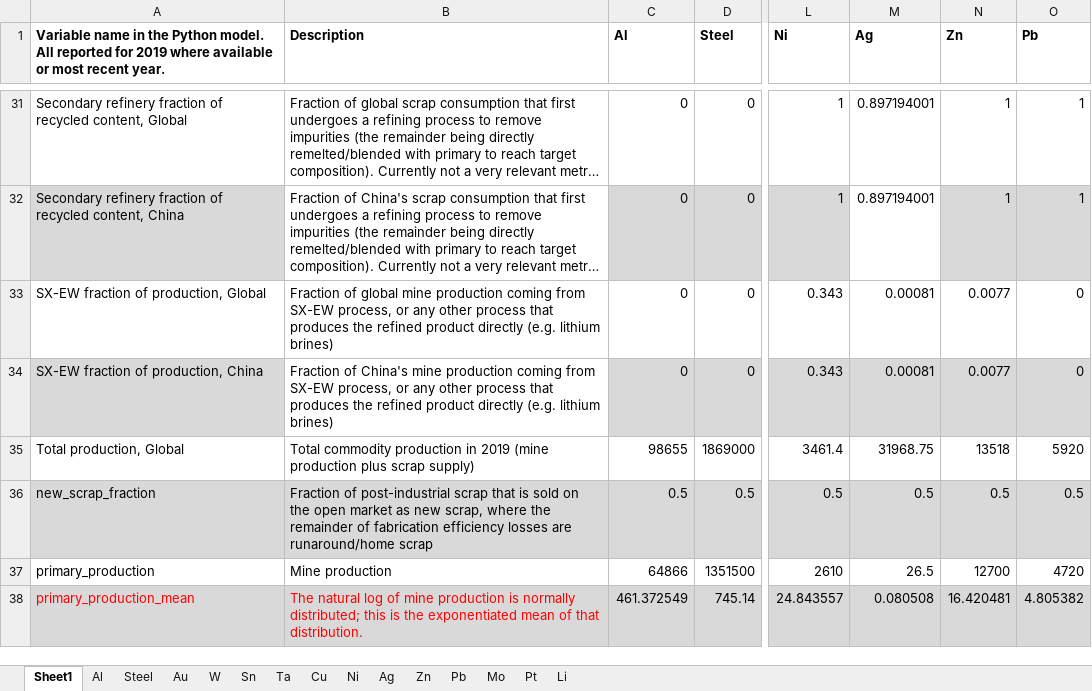
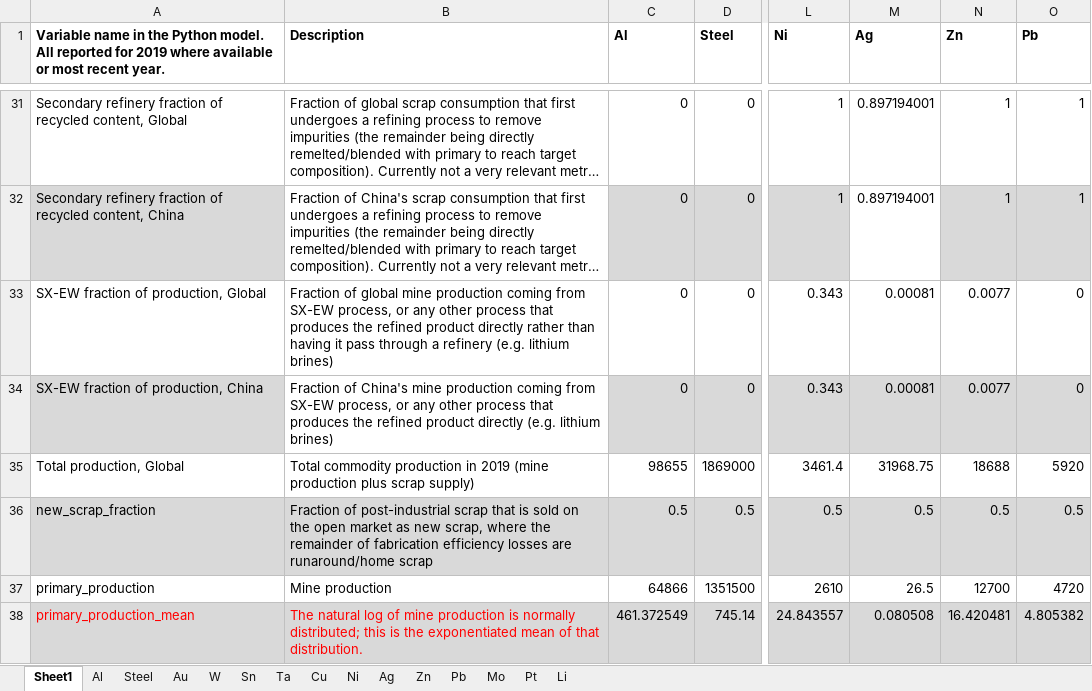
Before and after one commit to johnryt/GLOMBO, an Excel workbook: data/case study data.xlsx, sheet Sheet1, drawn as a sheet; only a part is shown, gaps mark what is left out; long unchanged cells end in …; values as stored, in another font and other column widths than the file's, no borders; table styles not drawn; the diff names each change by its address in the sheet, - before the commit and + after, or states it on an @@ line.

Commit message:
So many changes
- making it so historical tuning and test scenarios save in different files
- added capability to save tuned_rmse_df_out.pkl directly, and with different names (and load with different names)
- historical_data now has the original primary commodity price saved as well
- Indiv has a notes object
- added/updated docstrings
- added functionality for tuning on (-1,1) rather than just (0,1) using the constrain_tuning_to_sign variable in Sensitivity and Many functions, comes with change to updated_commodity_inputs.pkl filename so overwriting doesn't happen
- reformatted scenario runs to limit how large they get and therefore limit the extent to which we run out of memory mid-run, which should also be faster
- added several new functions to Many.py

```diff
--- a/data/case study data.xlsx (sheet Sheet1)
+++ b/data/case study data.xlsx (sheet Sheet1)
-B33 (Description): …product directly (e.g. lithium…
+B33 (Description): …product directly rather than having it pass through a refinery (e.g. lithium…
-N35 (Zn): 13518
+N35 (Zn): 18688
```
Also changed, not shown: sheet Zn, 3 other files.
